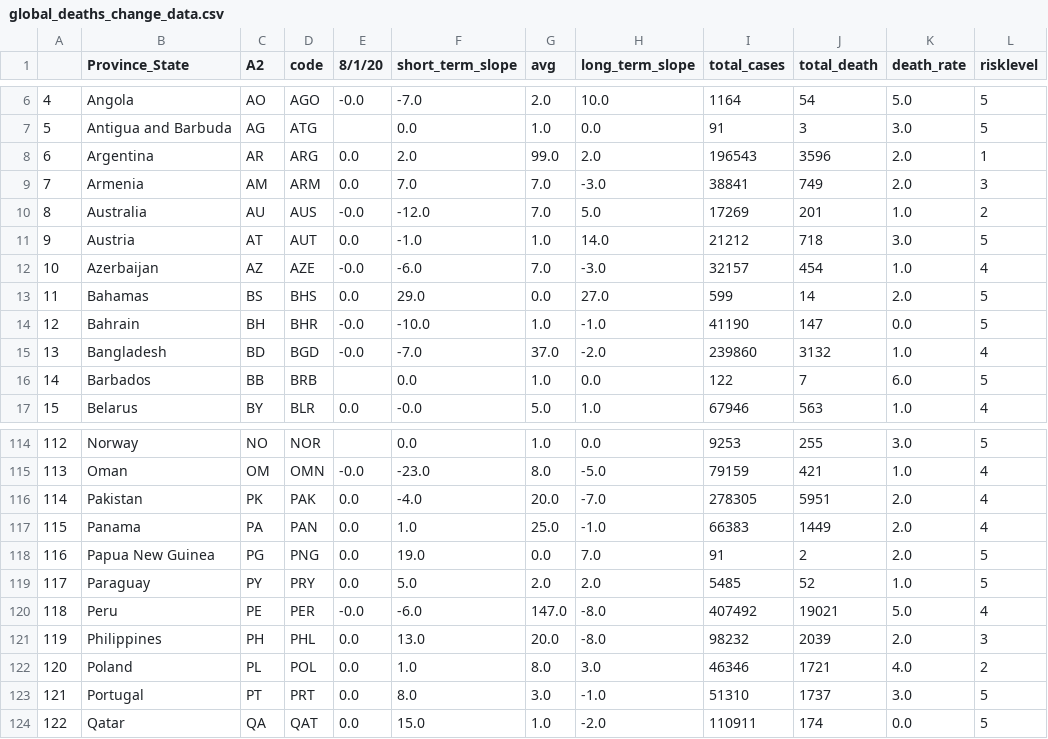
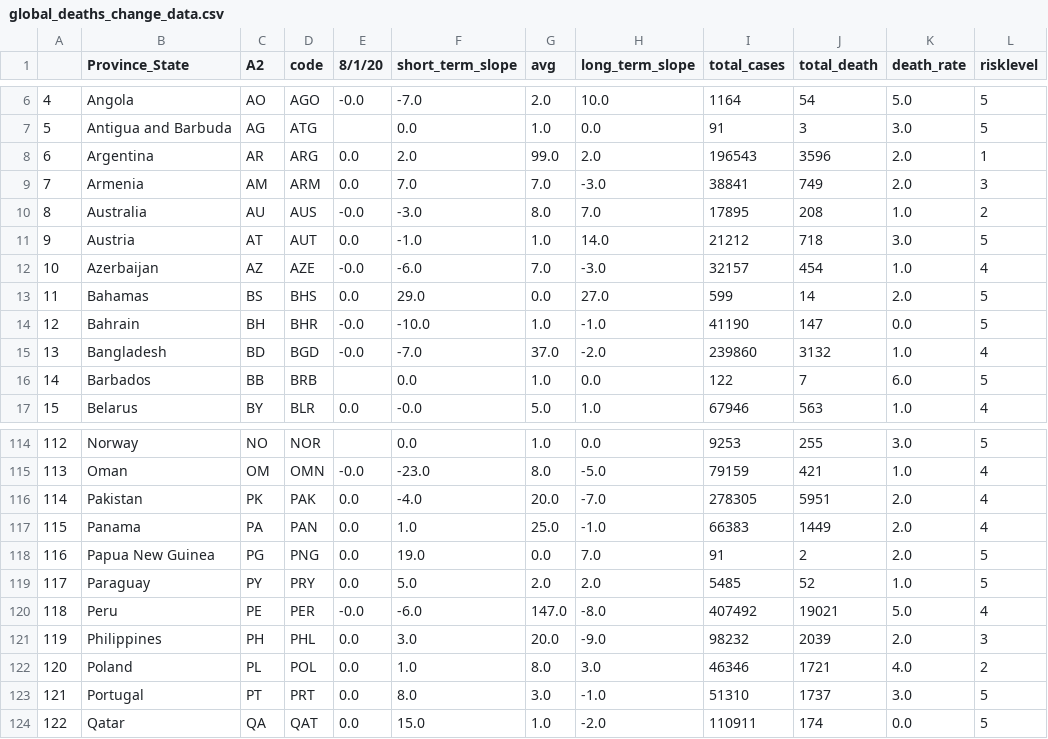
Before and after one commit to alwaysahmad/covid, a CSV file: global_deaths_change_data.csv, drawn as a sheet; only a part is shown, gaps mark what is left out.

```diff
--- a/global_deaths_change_data.csv
+++ b/global_deaths_change_data.csv
@@ -9,3 +9,3 @@
 7,Armenia,AM,ARM,0.0,7.0,7.0,-3.0,38841,749,2.0,3
-8,Australia,AU,AUS,-0.0,-12.0,7.0,5.0,17269,201,1.0,2
+8,Australia,AU,AUS,-0.0,-3.0,8.0,7.0,17895,208,1.0,2
 9,Austria,AT,AUT,0.0,-1.0,1.0,14.0,21212,718,3.0,5
@@ -120,3 +120,3 @@
 118,Peru,PE,PER,-0.0,-6.0,147.0,-8.0,407492,19021,5.0,4
-119,Philippines,PH,PHL,0.0,13.0,20.0,-8.0,98232,2039,2.0,3
+119,Philippines,PH,PHL,0.0,3.0,20.0,-9.0,98232,2039,2.0,3
 120,Poland,PL,POL,0.0,1.0,8.0,3.0,46346,1721,4.0,2
```
Also changed, not shown: global_case_data_slope.csv, global_cases_change_data.csv, 7 other files.
